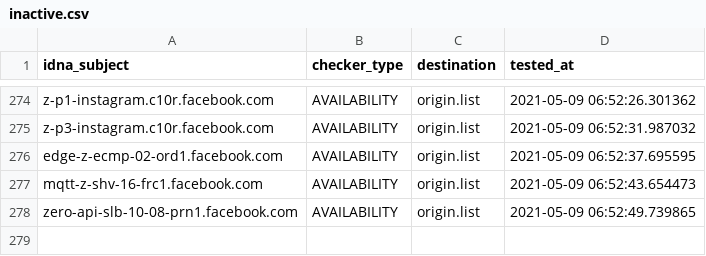
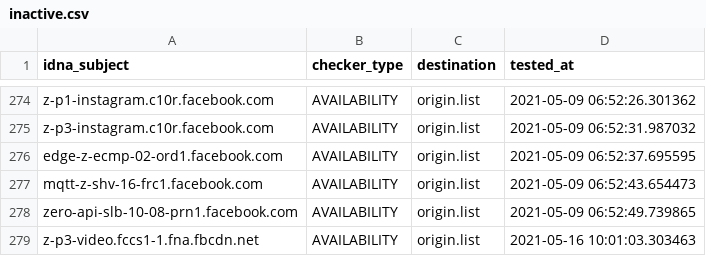
Before and after one commit to dead-hosts/hosts_facebook0_git_kowith337, a CSV file: .pyfunceble/inactive.csv, drawn as a sheet; only a part is shown, gaps mark what is left out; the diff names each change by its address in the sheet, - before the commit and + after, or states it on an @@ line.

```diff
--- a/.pyfunceble/inactive.csv
+++ b/.pyfunceble/inactive.csv
+row 279: z-p3-video.fccs1-1.fna.fbcdn.net | AVAILABILITY | origin.list | 2021-05-16 10:01:03.303463
```
Also changed, not shown: output/origin.list/continue.csv, 7 other files.
